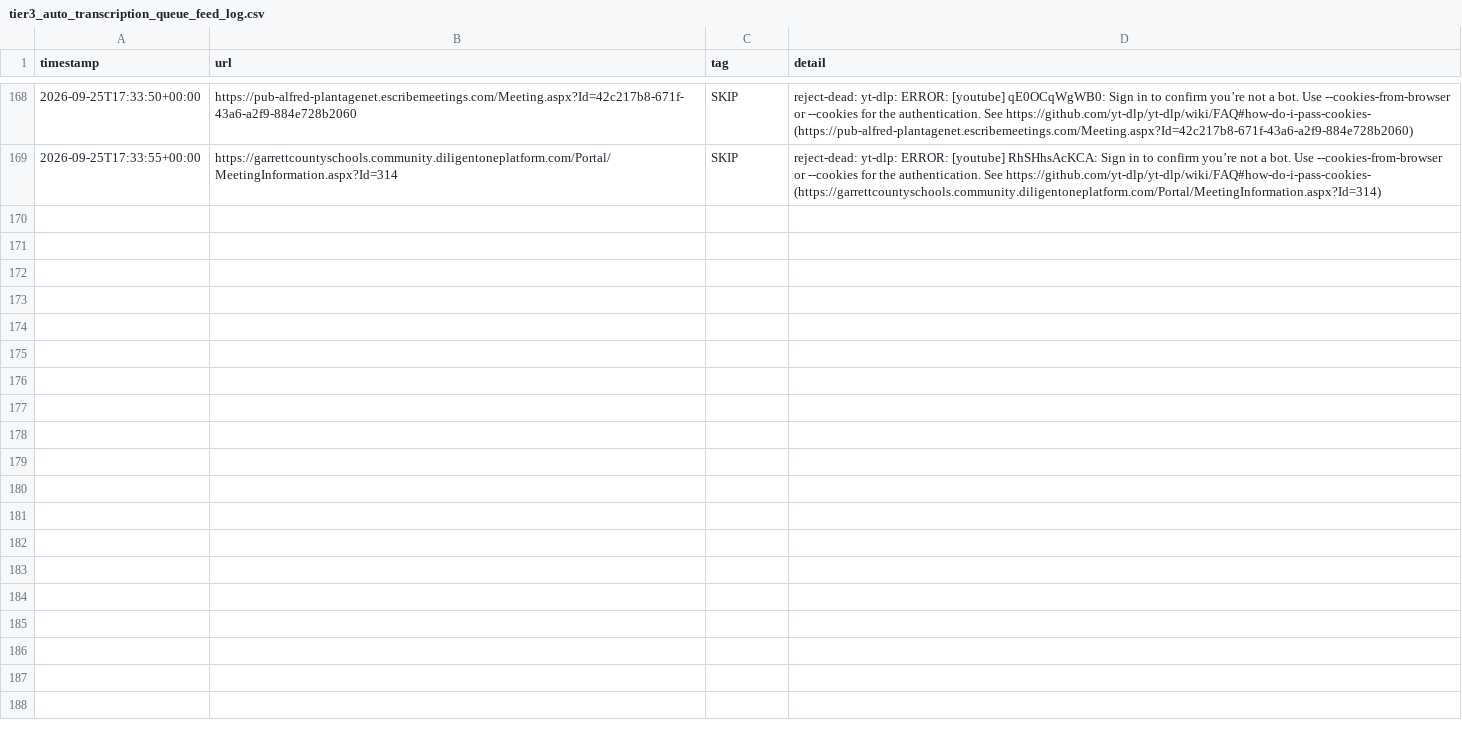
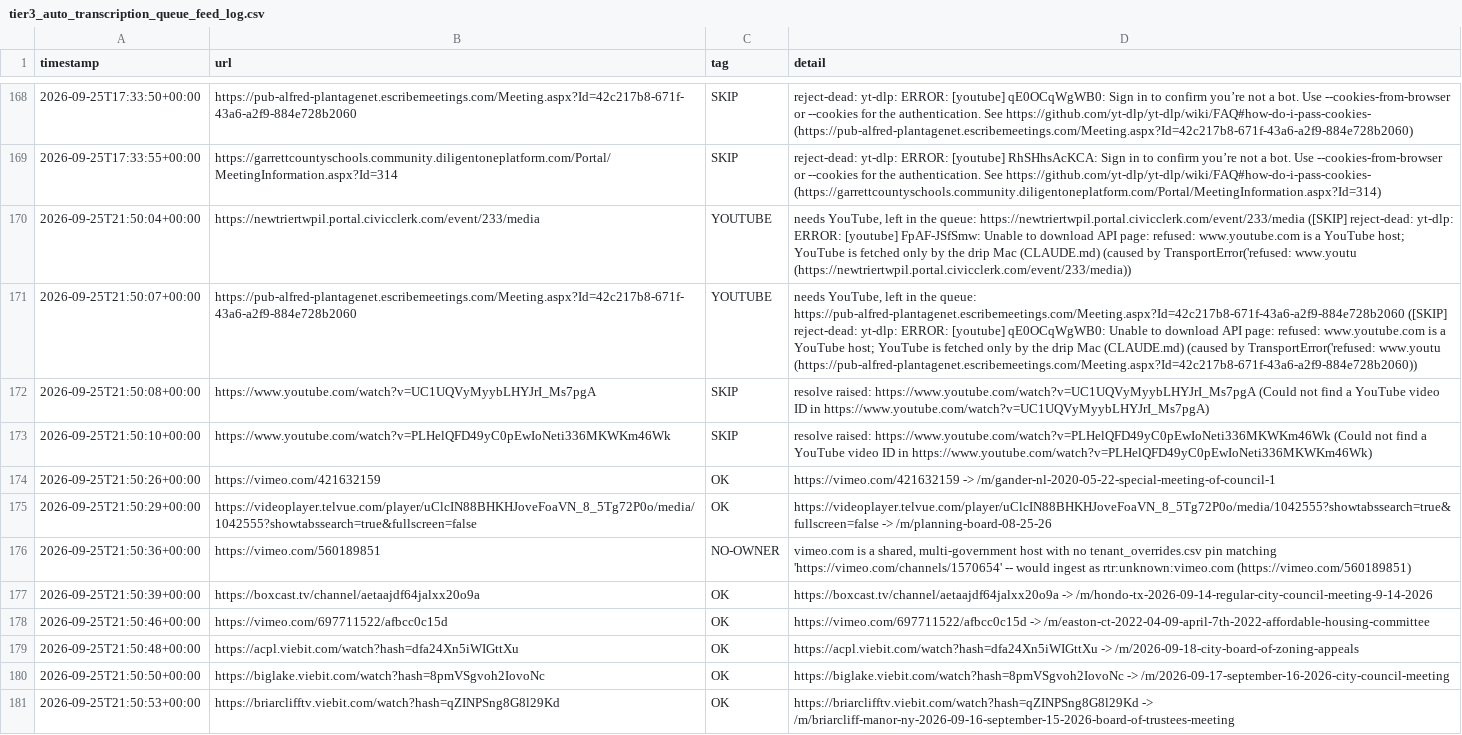
Before and after one commit to mroconnell/rtr-deeplink, a CSV file: scripts/tier3_auto_transcription_queue_feed_log.csv, drawn as a sheet; only a part is shown, gaps mark what is left out; the diff names each change by its address in the sheet, - before the commit and + after, or states it on an @@ line.

Commit message:
Advance tier 3 auto-transcription queue and probe sidecar (#1465)
Co-authored-by: github-actions[bot] <github-actions[bot]@users.noreply.github.com>

```diff
--- a/scripts/tier3_auto_transcription_queue_feed_log.csv
+++ b/scripts/tier3_auto_transcription_queue_feed_log.csv
+row 170: 2026-09-25T21:50:04+00:00 | https://newtriertwpil.portal.civicclerk.com/event/233/media | YOUTUBE | needs YouTube, left in the queue: https://newtriertwpil.portal.civicclerk.com/event/233/media ([SKIP] reject-dead: yt-dlp: ERROR: [youtube] FpAF-JSfSmw: Unable to download API page: refused: www.youtube.com is a YouTube host; YouTube is fetched only by the drip Mac (CLAUDE.md) (caused by TransportError('refused: www.youtu (https://newtriertwpil.portal.civicclerk.com/event/233/media))
+row 171: 2026-09-25T21:50:07+00:00 | https://pub-alfred-plantagenet.escribemeetings.com/Meeting.aspx?Id=42c217b8-671f-43a6-a2f9-884e728b2060 | YOUTUBE | needs YouTube, left in the queue: https://pub-alfred-plantagenet.escribemeetings.com/Meeting.aspx?Id=42c217b8-671f-43a6-a2f9-884e728b2060 ([SKIP] reject-dead: yt-dlp: ERROR: [youtube] qE0OCqWgWB0: Unable to download API page: refused: www.youtube.com is a YouTube host; YouTube is fetched only by the drip Mac (CLAUDE.md) (caused by TransportError('refused: www.youtu (https://pub-alfred-plantagenet.escribemeetings.com/Meeting.aspx?Id=42c217b8-671f-43a6-a2f9-884e728b2060))
+row 172: 2026-09-25T21:50:08+00:00 | https://www.youtube.com/watch?v=UC1UQVyMyybLHYJrI_Ms7pgA | SKIP | resolve raised: https://www.youtube.com/watch?v=UC1UQVyMyybLHYJrI_Ms7pgA (Could not find a YouTube video ID in https://www.youtube.com/watch?v=UC1UQVyMyybLHYJrI_Ms7pgA)
+row 173: 2026-09-25T21:50:10+00:00 | https://www.youtube.com/watch?v=PLHelQFD49yC0pEwIoNeti336MKWKm46Wk | SKIP | resolve raised: https://www.youtube.com/watch?v=PLHelQFD49yC0pEwIoNeti336MKWKm46Wk (Could not find a YouTube video ID in https://www.youtube.com/watch?v=PLHelQFD49yC0pEwIoNeti336MKWKm46Wk)
+row 174: 2026-09-25T21:50:26+00:00 | https://vimeo.com/421632159 | OK | https://vimeo.com/421632159 -> /m/gander-nl-2020-05-22-special-meeting-of-council-1
+row 175: 2026-09-25T21:50:29+00:00 | https://videoplayer.telvue.com/player/uClcIN88BHKHJoveFoaVN_8_5Tg72P0o/media/1042555?showtabssearch=true&fullscreen=false | OK | https://videoplayer.telvue.com/player/uClcIN88BHKHJoveFoaVN_8_5Tg72P0o/media/1042555?showtabssearch=true&fullscreen=false -> /m/planning-board-08-25-26
+row 176: 2026-09-25T21:50:36+00:00 | https://vimeo.com/560189851 | NO-OWNER | vimeo.com is a shared, multi-government host with no tenant_overrides.csv pin matching 'https://vimeo.com/channels/1570654' -- would ingest as rtr:unknown:vimeo.com (https://vimeo.com/560189851)
+row 177: 2026-09-25T21:50:39+00:00 | https://boxcast.tv/channel/aetaajdf64jalxx20o9a | OK | https://boxcast.tv/channel/aetaajdf64jalxx20o9a -> /m/hondo-tx-2026-09-14-regular-city-council-meeting-9-14-2026
+row 178: 2026-09-25T21:50:46+00:00 | https://vimeo.com/697711522/afbcc0c15d | OK | https://vimeo.com/697711522/afbcc0c15d -> /m/easton-ct-2022-04-09-april-7th-2022-affordable-housing-committee
+row 179: 2026-09-25T21:50:48+00:00 | https://acpl.viebit.com/watch?hash=dfa24Xn5iWIGttXu | OK | https://acpl.viebit.com/watch?hash=dfa24Xn5iWIGttXu -> /m/2026-09-18-city-board-of-zoning-appeals
+row 180: 2026-09-25T21:50:50+00:00 | https://biglake.viebit.com/watch?hash=8pmVSgvoh2IovoNc | OK | https://biglake.viebit.com/watch?hash=8pmVSgvoh2IovoNc -> /m/2026-09-17-september-16-2026-city-council-meeting
+row 181: 2026-09-25T21:50:53+00:00 | https://briarclifftv.viebit.com/watch?hash=qZINPSng8G8l29Kd | OK | https://briarclifftv.viebit.com/watch?hash=qZINPSng8G8l29Kd -> /m/briarcliff-manor-ny-2026-09-16-september-15-2026-board-of-trustees-meeting
```
Also changed, not shown: 2 other files.
